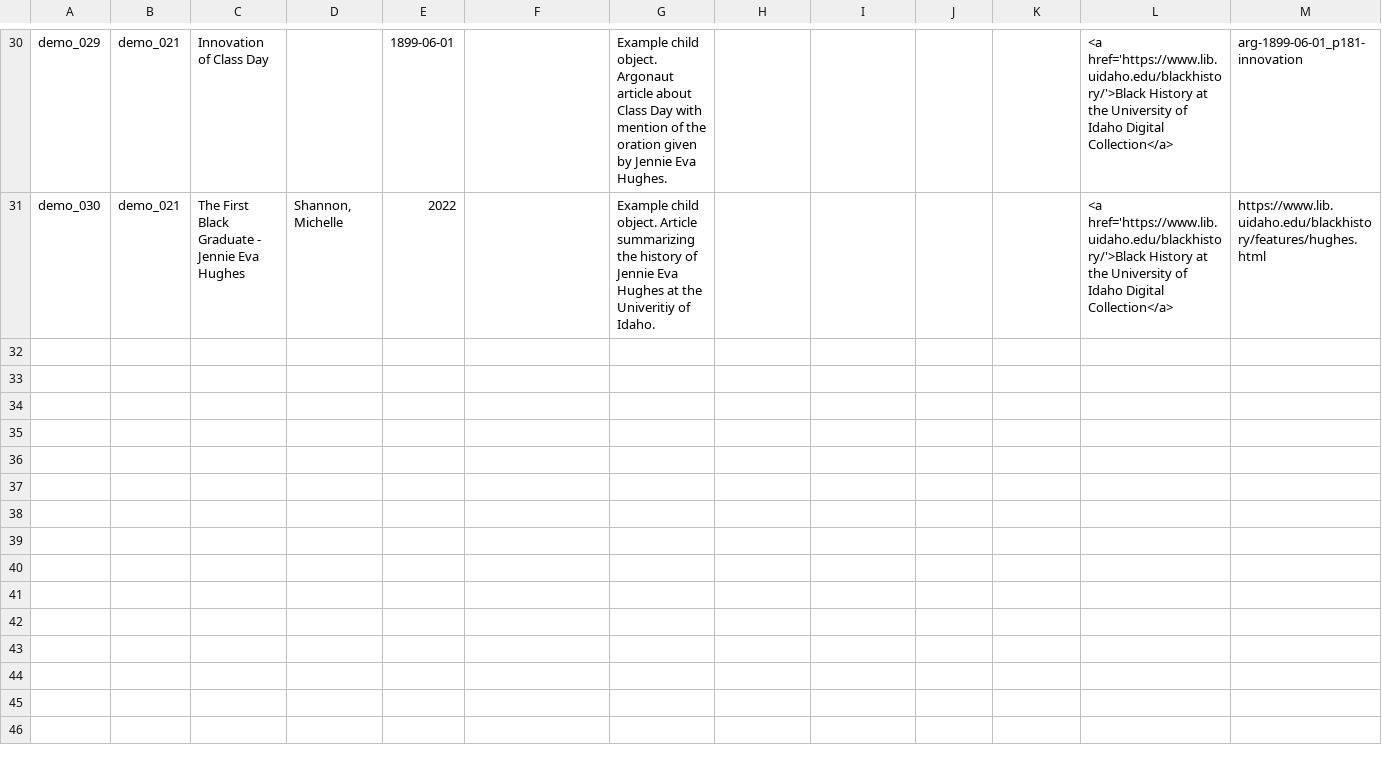
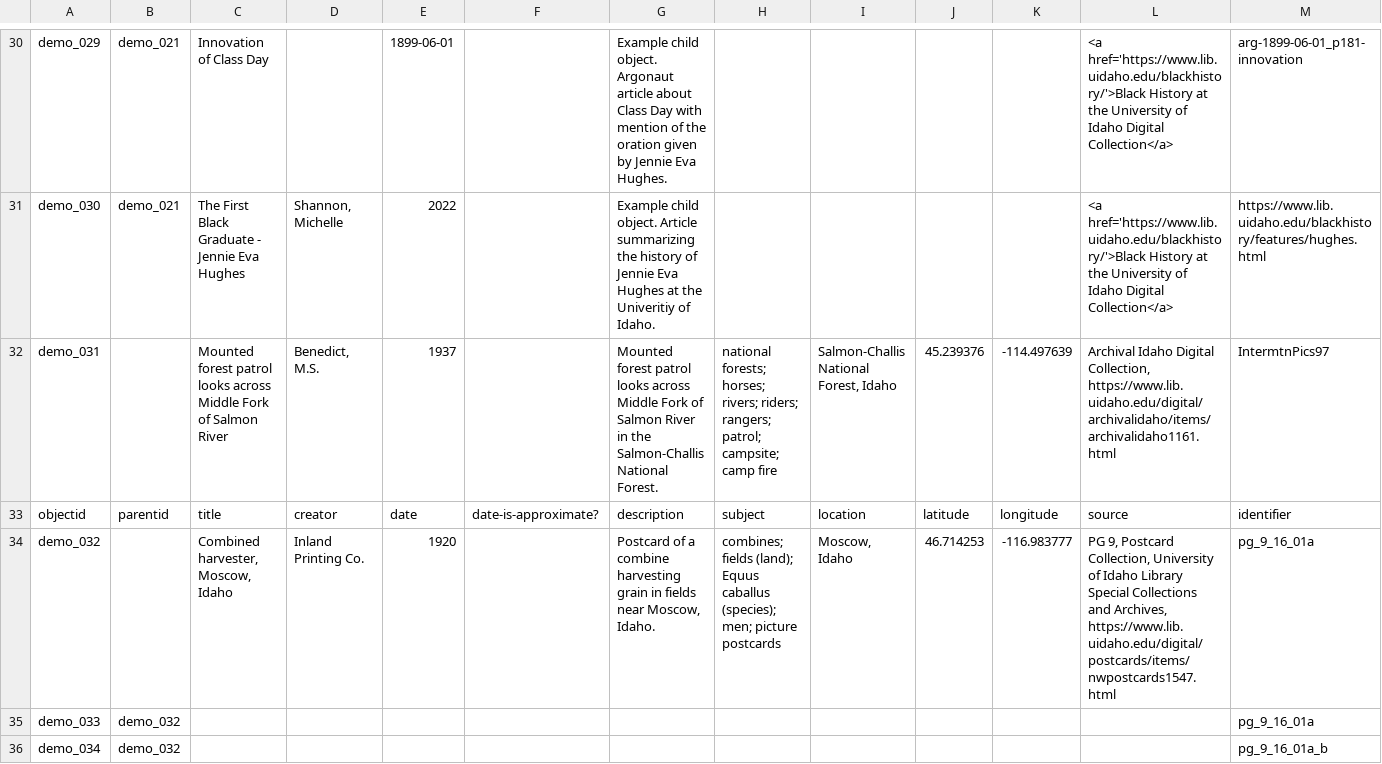
Before and after one commit to CollectionBuilder/collectionbuilder-csv, a CSV file: _data/demo-compoundobjects-metadata.csv, drawn as a sheet; only a part is shown, gaps mark what is left out; rows hold the shown columns only; the diff names each change by its address in the sheet, - before the commit and + after, or states it on an @@ line.

Commit message:
add some new items to metadata

```diff
--- a/_data/demo-compoundobjects-metadata.csv
+++ b/_data/demo-compoundobjects-metadata.csv
+row 32: demo_031 |  | Mounted forest patrol looks across Middle Fork of Salmon River | Benedict, M.S. | 1937 |  | Mounted forest patrol looks across Middle Fork of Salmon River in the Salmon-Challis National Forest. | national forests; horses; rivers; riders; rangers; patrol; campsite; camp fire | Salmon-Challis National Forest, Idaho | 45.239376 | -114.497639 | Archival Idaho Digital Collection, https://www.lib.uidaho.edu/digital/archivalidaho/items/archivalidaho1161.html | IntermtnPics97
+row 33: objectid | parentid | title | creator | date | date-is-approximate? | description | subject | location | latitude | longitude | source | identifier
+row 34: demo_032 |  | Combined harvester, Moscow, Idaho | Inland Printing Co. | 1920 |  | Postcard of a combine harvesting grain in fields near Moscow, Idaho. | combines; fields (land); Equus caballus (species); men; picture postcards | Moscow, Idaho | 46.714253 | -116.983777 | PG 9, Postcard Collection, University of Idaho Library Special Collections and Archives, https://www.lib.uidaho.edu/digital/postcards/items/nwpostcards1547.html | pg_9_16_01a
+row 35: demo_033 | demo_032 |  |  |  |  |  |  |  |  |  |  | pg_9_16_01a
+row 36: demo_034 | demo_032 |  |  |  |  |  |  |  |  |  |  | pg_9_16_01a_b
```
